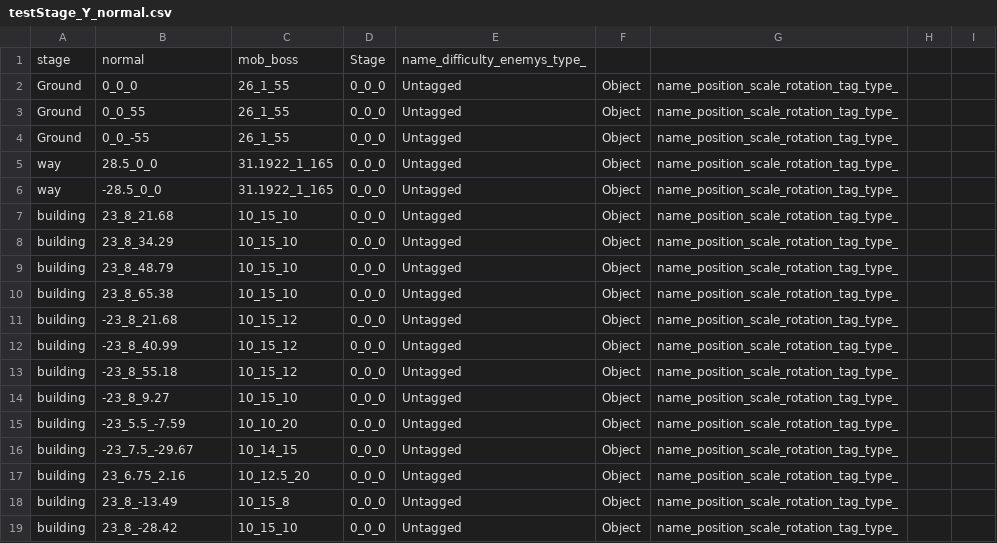
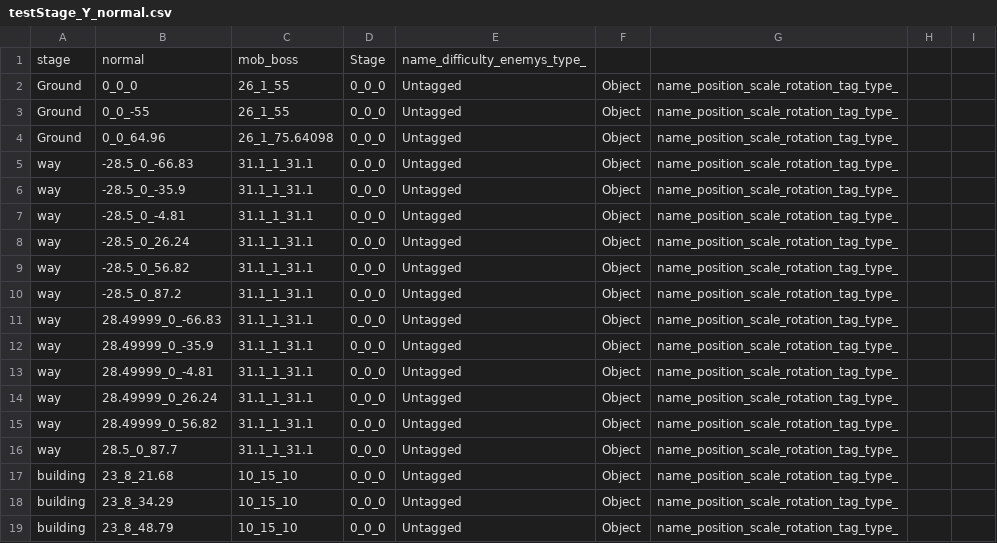
Before and after one commit to wizgame2023/2025-TeamD, a CSV file: Project/media/Levels/testStage_Y_normal.csv, drawn as a sheet; only a part is shown; the shorter side is filled out with more unchanged rows.

```diff
--- a/Project/media/Levels/testStage_Y_normal.csv
+++ b/Project/media/Levels/testStage_Y_normal.csv
@@ -2,6 +2,16 @@ stage,normal,mob_boss,Stage,name_difficulty_enemys_type_
 Ground,0_0_0,26_1_55,0_0_0,Untagged,Object,name_position_scale_rotation_tag_type_
-Ground,0_0_55,26_1_55,0_0_0,Untagged,Object,name_position_scale_rotation_tag_type_
 Ground,0_0_-55,26_1_55,0_0_0,Untagged,Object,name_position_scale_rotation_tag_type_
-way,28.5_0_0,31.1922_1_165,0_0_0,Untagged,Object,name_position_scale_rotation_tag_type_
-way,-28.5_0_0,31.1922_1_165,0_0_0,Untagged,Object,name_position_scale_rotation_tag_type_
+Ground,0_0_64.96,26_1_75.64098,0_0_0,Untagged,Object,name_position_scale_rotation_tag_type_
+way,-28.5_0_-66.83,31.1_1_31.1,0_0_0,Untagged,Object,name_position_scale_rotation_tag_type_
+way,-28.5_0_-35.9,31.1_1_31.1,0_0_0,Untagged,Object,name_position_scale_rotation_tag_type_
+way,-28.5_0_-4.81,31.1_1_31.1,0_0_0,Untagged,Object,name_position_scale_rotation_tag_type_
+way,-28.5_0_26.24,31.1_1_31.1,0_0_0,Untagged,Object,name_position_scale_rotation_tag_type_
+way,-28.5_0_56.82,31.1_1_31.1,0_0_0,Untagged,Object,name_position_scale_rotation_tag_type_
+way,-28.5_0_87.2,31.1_1_31.1,0_0_0,Untagged,Object,name_position_scale_rotation_tag_type_
+way,28.49999_0_-66.83,31.1_1_31.1,0_0_0,Untagged,Object,name_position_scale_rotation_tag_type_
+way,28.49999_0_-35.9,31.1_1_31.1,0_0_0,Untagged,Object,name_position_scale_rotation_tag_type_
+way,28.49999_0_-4.81,31.1_1_31.1,0_0_0,Untagged,Object,name_position_scale_rotation_tag_type_
+way,28.49999_0_26.24,31.1_1_31.1,0_0_0,Untagged,Object,name_position_scale_rotation_tag_type_
+way,28.49999_0_56.82,31.1_1_31.1,0_0_0,Untagged,Object,name_position_scale_rotation_tag_type_
+way,28.5_0_87.7,31.1_1_31.1,0_0_0,Untagged,Object,name_position_scale_rotation_tag_type_
 building,23_8_21.68,10_15_10,0_0_0,Untagged,Object,name_position_scale_rotation_tag_type_
```
Also changed, not shown: Project/media/Levels/testStage_Y_Easy.csv, Project/media/Levels/testStage_Y_Hard.csv.
